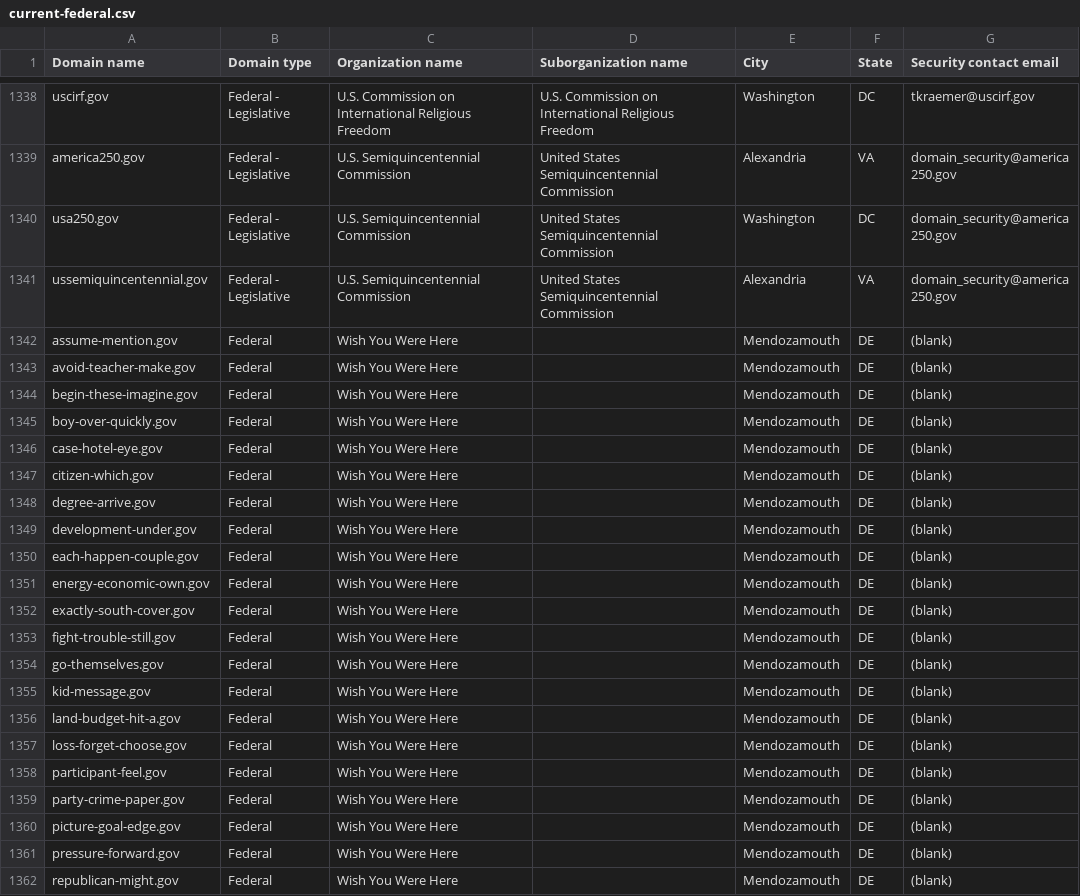
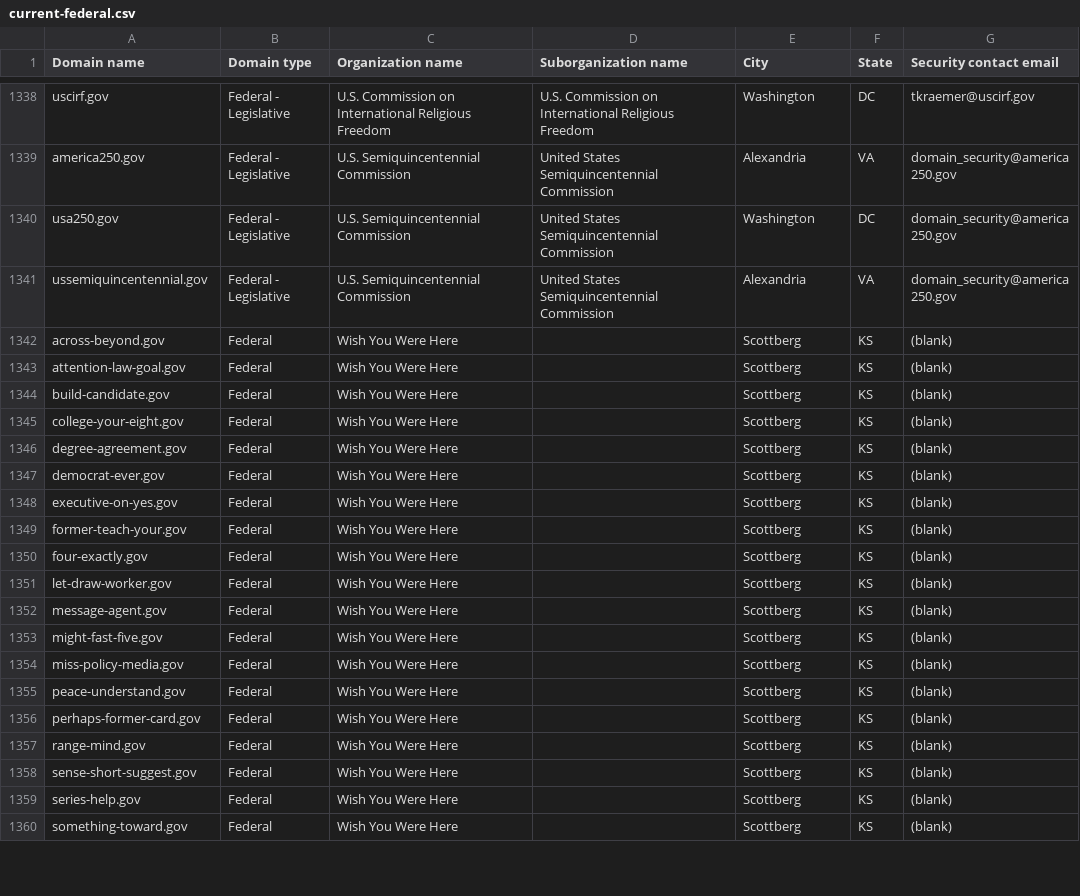
Before and after one commit to h-m-f-t/dotgov-data-staging, a CSV file: current-federal.csv, drawn as a sheet; only a part is shown, gaps mark what is left out; the diff covers the shown part only.

Commit message:
Flat: latest data (2026-07-09T09:59:02.472Z) {   "date": "2026-07-09T09:59:02.472Z",   "files": [     {       "name": "current-federal.csv",       "deltaBytes": -109,       "source": "https://getgov-staging.app.cloud.gov/api/v1/get-report/current-federal"     },     {       "name": "current-full.csv",       "deltaBytes": 504,       "source": "https://getgov-staging.app.cloud.gov/api/v1/get-report/current-full"     }   ] }

```diff
--- a/current-federal.csv
+++ b/current-federal.csv
@@ -1341,22 +1341,20 @@ usa250.gov,Federal - Legislative,U.S. Semiquincentennial Commission,United State
 ussemiquincentennial.gov,Federal - Legislative,U.S. Semiquincentennial Commission,United States Semiquincentennial Commission,Alexandria,VA,domain_security@america250.gov
-assume-mention.gov,Federal,Wish You Were Here,,Mendozamouth,DE,(blank)
-avoid-teacher-make.gov,Federal,Wish You Were Here,,Mendozamouth,DE,(blank)
-begin-these-imagine.gov,Federal,Wish You Were Here,,Mendozamouth,DE,(blank)
-boy-over-quickly.gov,Federal,Wish You Were Here,,Mendozamouth,DE,(blank)
-case-hotel-eye.gov,Federal,Wish You Were Here,,Mendozamouth,DE,(blank)
-citizen-which.gov,Federal,Wish You Were Here,,Mendozamouth,DE,(blank)
-degree-arrive.gov,Federal,Wish You Were Here,,Mendozamouth,DE,(blank)
-development-under.gov,Federal,Wish You Were Here,,Mendozamouth,DE,(blank)
-each-happen-couple.gov,Federal,Wish You Were Here,,Mendozamouth,DE,(blank)
-energy-economic-own.gov,Federal,Wish You Were Here,,Mendozamouth,DE,(blank)
-exactly-south-cover.gov,Federal,Wish You Were Here,,Mendozamouth,DE,(blank)
-fight-trouble-still.gov,Federal,Wish You Were Here,,Mendozamouth,DE,(blank)
-go-themselves.gov,Federal,Wish You Were Here,,Mendozamouth,DE,(blank)
-kid-message.gov,Federal,Wish You Were Here,,Mendozamouth,DE,(blank)
-land-budget-hit-a.gov,Federal,Wish You Were Here,,Mendozamouth,DE,(blank)
-loss-forget-choose.gov,Federal,Wish You Were Here,,Mendozamouth,DE,(blank)
-participant-feel.gov,Federal,Wish You Were Here,,Mendozamouth,DE,(blank)
-party-crime-paper.gov,Federal,Wish You Were Here,,Mendozamouth,DE,(blank)
-picture-goal-edge.gov,Federal,Wish You Were Here,,Mendozamouth,DE,(blank)
-pressure-forward.gov,Federal,Wish You Were Here,,Mendozamouth,DE,(blank)
-republican-might.gov,Federal,Wish You Were Here,,Mendozamouth,DE,(blank)
+across-beyond.gov,Federal,Wish You Were Here,,Scottberg,KS,(blank)
+attention-law-goal.gov,Federal,Wish You Were Here,,Scottberg,KS,(blank)
+build-candidate.gov,Federal,Wish You Were Here,,Scottberg,KS,(blank)
+college-your-eight.gov,Federal,Wish You Were Here,,Scottberg,KS,(blank)
+degree-agreement.gov,Federal,Wish You Were Here,,Scottberg,KS,(blank)
+democrat-ever.gov,Federal,Wish You Were Here,,Scottberg,KS,(blank)
+executive-on-yes.gov,Federal,Wish You Were Here,,Scottberg,KS,(blank)
+former-teach-your.gov,Federal,Wish You Were Here,,Scottberg,KS,(blank)
+four-exactly.gov,Federal,Wish You Were Here,,Scottberg,KS,(blank)
+let-draw-worker.gov,Federal,Wish You Were Here,,Scottberg,KS,(blank)
+message-agent.gov,Federal,Wish You Were Here,,Scottberg,KS,(blank)
+might-fast-five.gov,Federal,Wish You Were Here,,Scottberg,KS,(blank)
+miss-policy-media.gov,Federal,Wish You Were Here,,Scottberg,KS,(blank)
+peace-understand.gov,Federal,Wish You Were Here,,Scottberg,KS,(blank)
+perhaps-former-card.gov,Federal,Wish You Were Here,,Scottberg,KS,(blank)
+range-mind.gov,Federal,Wish You Were Here,,Scottberg,KS,(blank)
+sense-short-suggest.gov,Federal,Wish You Were Here,,Scottberg,KS,(blank)
+series-help.gov,Federal,Wish You Were Here,,Scottberg,KS,(blank)
+something-toward.gov,Federal,Wish You Were Here,,Scottberg,KS,(blank)
```
Also changed, not shown: 2 added rows and 33 edited cells elsewhere in this file, 1 other file.
